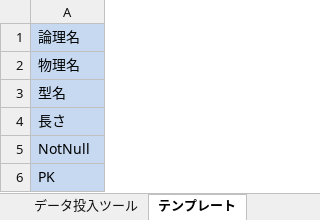
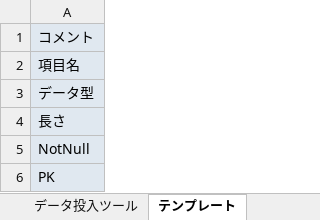
Before and after one commit to thirdplay/DataEntryTool, an Excel workbook: src/DataEntryTool.xlsm/template.xlsm, sheet テンプレート, drawn as a sheet; values as stored, in another font and other column widths than the file's, no borders; the diff names each change by its address in the sheet, - before the commit and + after, or states it on an @@ line.

```diff
--- a/src/DataEntryTool.xlsm/template.xlsm (sheet テンプレート)
+++ b/src/DataEntryTool.xlsm/template.xlsm (sheet テンプレート)
-A1: 論理名
+A1: コメント
-A1:A6 fill: #C6D9F1
+A1:A6 fill: #E0E8F0
-A2: 物理名
+A2: 項目名
-A3: 型名
+A3: データ型
```
Also changed, not shown: charts or pictures, 14 other files.
